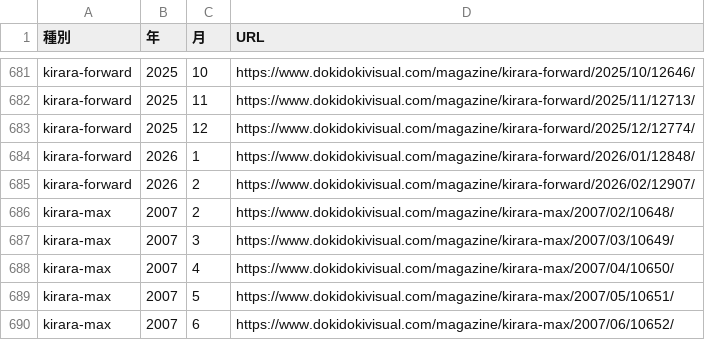
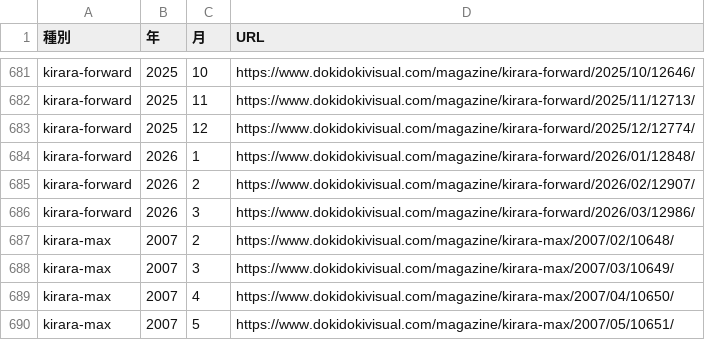
Before and after one commit to tyabannotami/kirara-stats, a CSV file: tools/kirara_issue_urls.csv, drawn as a sheet; only a part is shown, gaps mark what is left out; the shorter side is filled out with more unchanged rows; the diff names each change by its address in the sheet, - before the commit and + after, or states it on an @@ line.

```diff
--- a/tools/kirara_issue_urls.csv
+++ b/tools/kirara_issue_urls.csv
+row 686: kirara-forward | 2026 | 3 | https://www.dokidokivisual.com/magazine/kirara-forward/2026/03/12986/
```
Also changed, not shown: data/raw/kirara-forward.csv, 1 other file.
